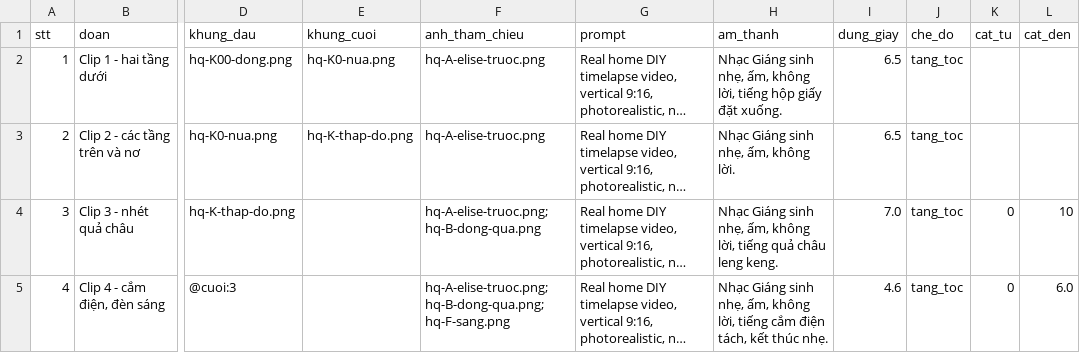
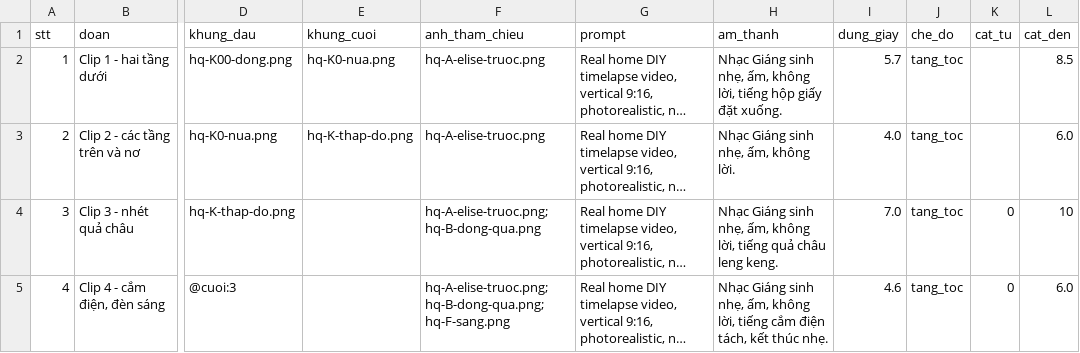
Before and after one commit to Bisu89/project-animation, a CSV file: content/elise-diy/ep05-gift-tree/gen-video.csv, drawn as a sheet; only a part is shown, gaps mark what is left out; long unchanged cells end in …; the diff names each change by its address in the sheet, - before the commit and + after, or states it on an @@ line.

```diff
--- a/content/elise-diy/ep05-gift-tree/gen-video.csv
+++ b/content/elise-diy/ep05-gift-tree/gen-video.csv
-I2 (dung_giay): 6.5
+I2 (dung_giay): 5.7
-L2 (cat_den): (empty)
+L2 (cat_den): 8.5
-I3 (dung_giay): 6.5
+I3 (dung_giay): 4.0
-L3 (cat_den): (empty)
+L3 (cat_den): 6.0
```
Also changed, not shown: content/elise-diy/ep06-branch-tree/gen-anh.csv, 9 other files.
